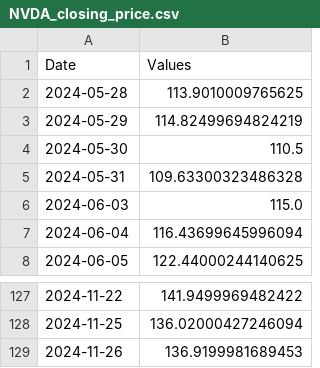
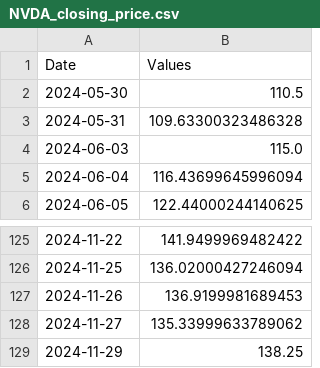
Before and after one commit to shah-deep/FinBot, a CSV file: data/csv/NVDA_closing_price.csv, drawn as a sheet; only a part is shown, gaps mark what is left out.

```diff
--- a/data/csv/NVDA_closing_price.csv
+++ b/data/csv/NVDA_closing_price.csv
@@ -1,4 +1,2 @@
 Date,Values
-2024-05-28,113.9010009765625
-2024-05-29,114.82499694824219
 2024-05-30,110.5
@@ -129 +127,3 @@ Date,Values
 2024-11-26,136.9199981689453
+2024-11-27,135.33999633789062
+2024-11-29,138.25
```
Also changed, not shown: 1 other file.
